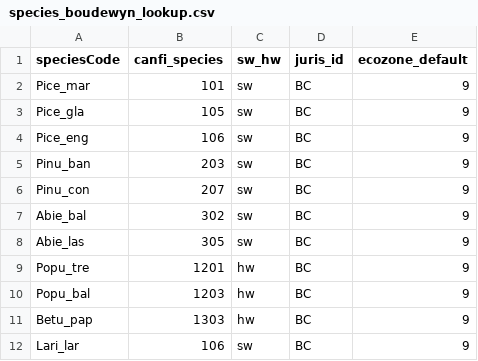
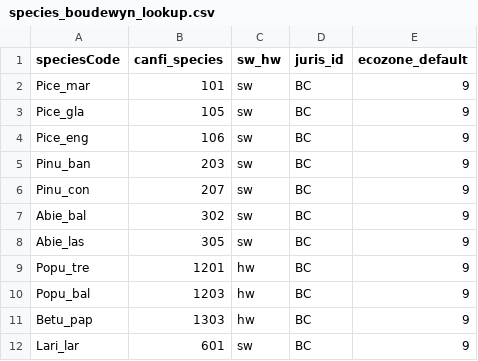
Before and after one commit to AllenLarocque/WS3_LandR, a CSV file: modules/biomass_yieldTablesWS3/data/species_boudewyn_lookup.csv, drawn as a sheet.

```diff
--- a/modules/biomass_yieldTablesWS3/data/species_boudewyn_lookup.csv
+++ b/modules/biomass_yieldTablesWS3/data/species_boudewyn_lookup.csv
@@ -11,2 +11,2 @@ Popu_bal,1203,hw,BC,9
 Betu_pap,1303,hw,BC,9
-Lari_lar,106,sw,BC,9
+Lari_lar,601,sw,BC,9
```
Also changed, not shown: 1 other file.
